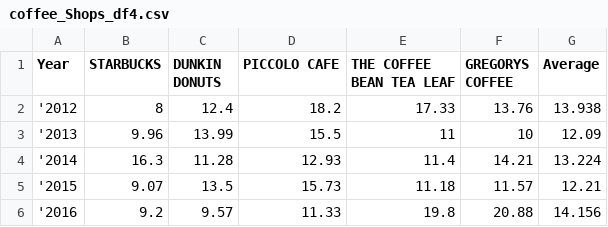
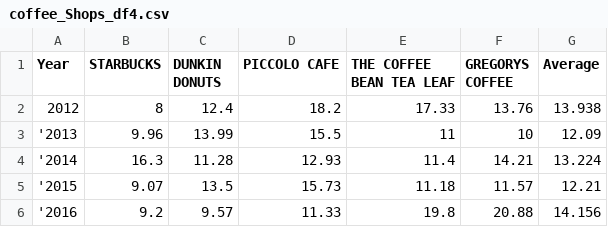
Before and after one commit to simonnyc/IS608-NYC-data, a CSV file: coffee_Shops_df4.csv, drawn as a sheet.

Commit message:
Update coffee_Shops_df4.csv

```diff
--- a/coffee_Shops_df4.csv
+++ b/coffee_Shops_df4.csv
@@ -1,3 +1,3 @@
 Year,STARBUCKS,DUNKIN DONUTS,PICCOLO CAFE,THE COFFEE BEAN TEA LEAF,GREGORYS COFFEE,Average
-'2012,8,12.4,18.2,17.33,13.76,13.938
+ 2012,8,12.4,18.2,17.33,13.76,13.938
 '2013,9.96,13.99,15.5,11,10,12.09
```
